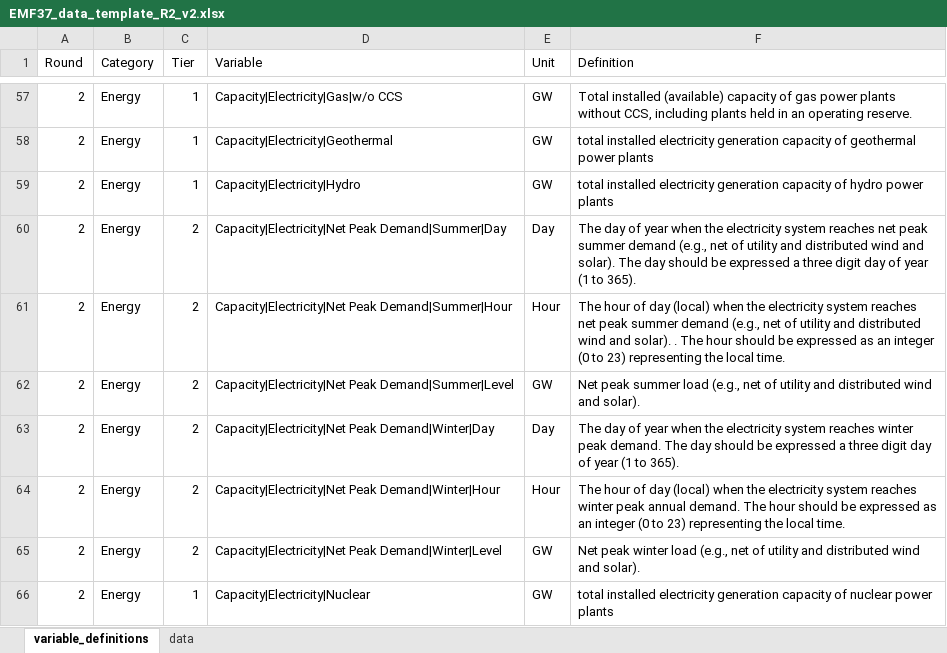
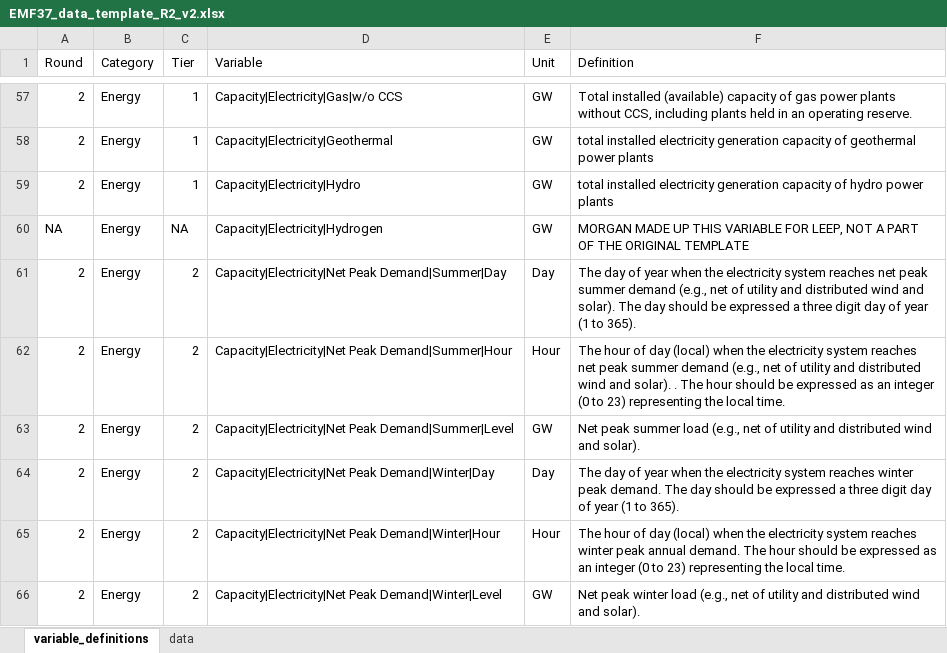
Before and after one commit to mobro-git/LEEP, an Excel workbook: data-raw/EMF37_data_template_R2_v2.xlsx, sheet variable_definitions, drawn as a sheet; only a part is shown, gaps mark what is left out; the shorter side is filled out with more unchanged rows; values as stored, in another font and other column widths than the file's, no borders; the diff names each change by its address in the sheet, - before the commit and + after, or states it on an @@ line.

```diff
--- a/data-raw/EMF37_data_template_R2_v2.xlsx (sheet variable_definitions)
+++ b/data-raw/EMF37_data_template_R2_v2.xlsx (sheet variable_definitions)
+row 60: NA | Energy | NA | Capacity|Electricity|Hydrogen | GW | MORGAN MADE UP THIS VARIABLE FOR LEEP, NOT A PART OF THE ORIGINAL TEMPLATE
```
Also changed, not shown: data-extra/ira_comparison_raw/VariableMapping.xlsx, data-raw/model-runs/GHGI_data_bistline.xlsx, 14 other files.
